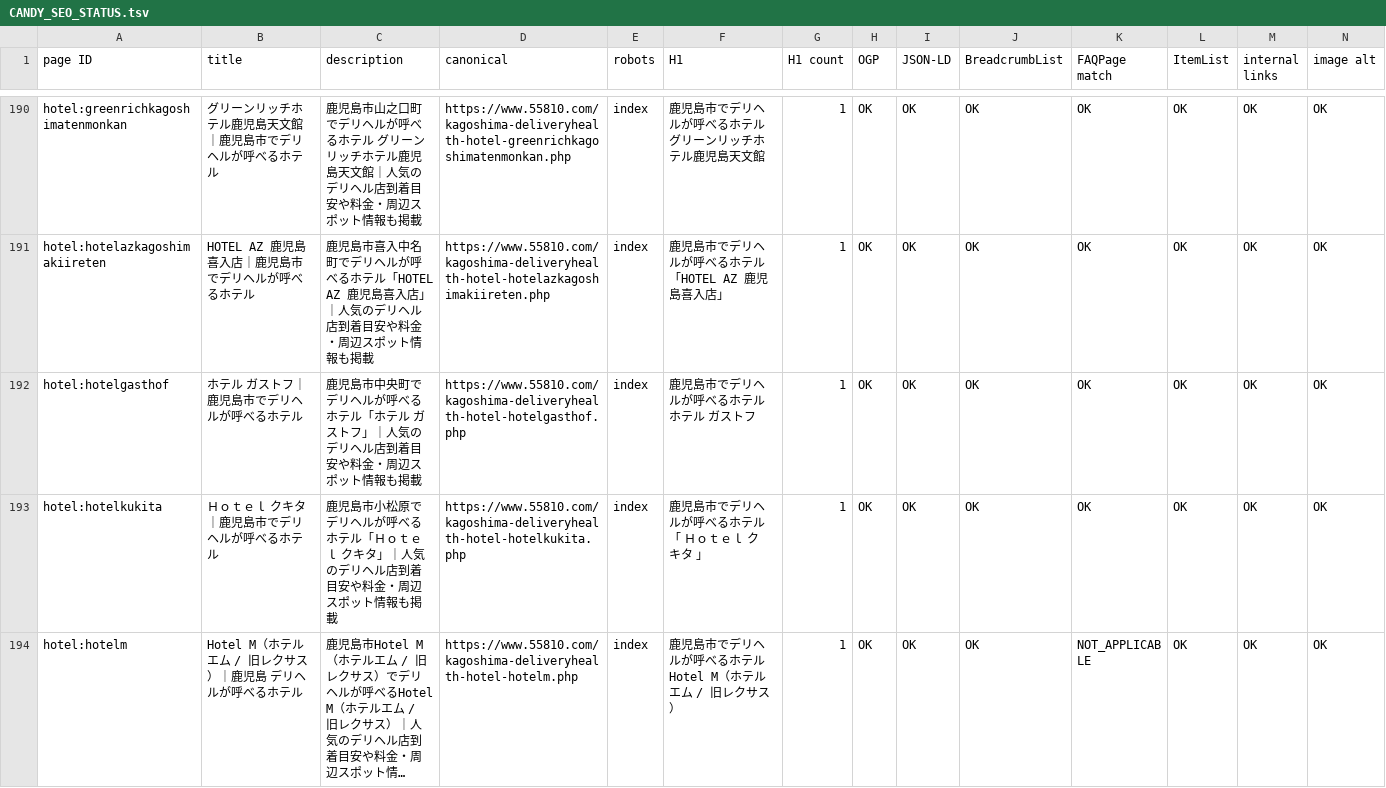
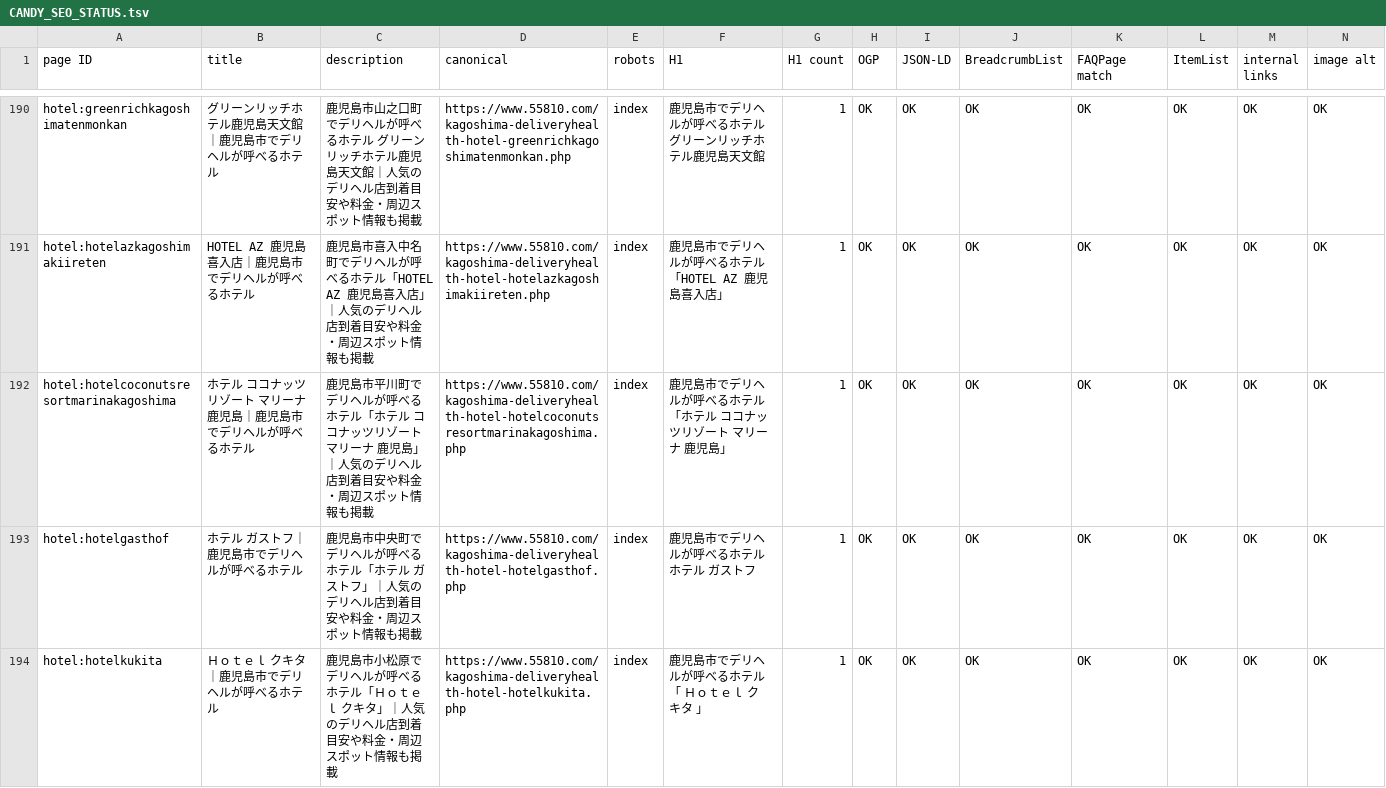
Before and after one commit to makotonishikubo0418-cmd/candy, a TSV file: management/specs/generated/CANDY_SEO_STATUS.tsv, drawn as a sheet; only a part is shown, gaps mark what is left out; the shorter side is filled out with more unchanged rows; long unchanged cells end in …; rows hold the shown columns only; the diff names each change by its address in the sheet, - before the commit and + after, or states it on an @@ line.

```diff
--- a/management/specs/generated/CANDY_SEO_STATUS.tsv
+++ b/management/specs/generated/CANDY_SEO_STATUS.tsv
+row 192: hotel:hotelcoconutsresortmarinakagoshima | ホテル ココナッツリゾート マリーナ 鹿児島｜鹿児島市でデリヘルが呼べるホテル | 鹿児島市平川町でデリヘルが呼べるホテル「ホテル ココナッツリゾート マリーナ 鹿児島」｜人気のデリヘル店到着目安や料金・周辺スポット情報も掲載 | https://www.55810.com/kagoshima-deliveryhealth-hotel-hotelcoconutsresortmarinakagoshima.php | index | 鹿児島市でデリヘルが呼べるホテル 「ホテル ココナッツリゾート マリーナ 鹿児島」 | 1 | OK | OK | OK | OK | OK | OK | OK
```
Also changed, not shown: management/specs/generated/CANDY_SITE_PAGE_LEDGER.tsv, management/specs/generated/CANDY_UPCOMING_HOTEL_PAGES.tsv, 12 other files.
